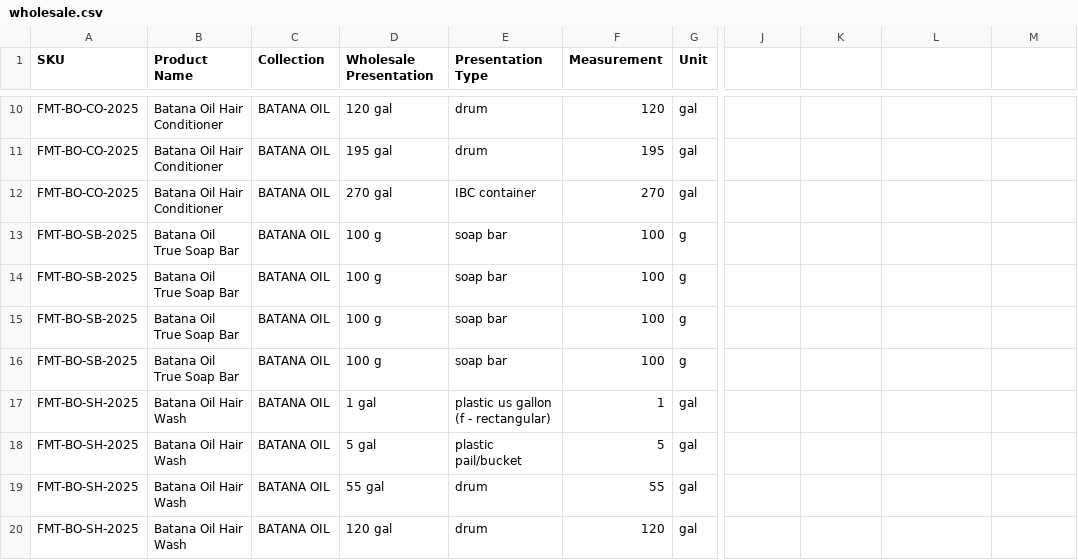
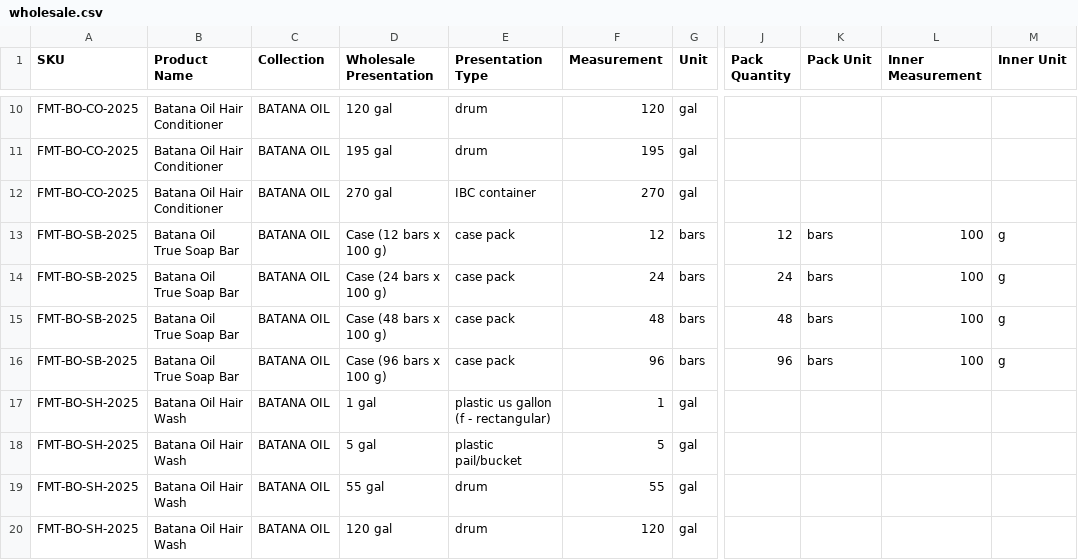
Before and after one commit to nerymurillohn/forestal-mt-suite, a CSV file: products-data/wholesale.csv, drawn as a sheet; only a part is shown, gaps mark what is left out; the diff names each change by its address in the sheet, - before the commit and + after, or states it on an @@ line.

Commit message:
Overlay wholesale pack variants without Excel edits

```diff
--- a/products-data/wholesale.csv
+++ b/products-data/wholesale.csv
-J1: (empty)
+J1: Pack Quantity
-K1: (empty)
+K1: Pack Unit
-L1: (empty)
+L1: Inner Measurement
-M1: (empty)
+M1: Inner Unit
-D13 (Wholesale Presentation): 100 g
+D13 (Wholesale Presentation): Case (12 bars x 100 g)
-E13:E16 (Presentation Type): soap bar
+E13:E16 (Presentation Type): case pack
-F13 (Measurement): 100
+F13 (Measurement): 12
-G13:G16 (Unit): g
+G13:G16 (Unit): bars
-J13 (Pack Quantity): (empty)
+J13 (Pack Quantity): 12
-K13:K16 (Pack Unit): (empty)
+K13:K16 (Pack Unit): bars
-L13:L16 (Inner Measurement): (empty)
+L13:L16 (Inner Measurement): 100
-M13:M16 (Inner Unit): (empty)
+M13:M16 (Inner Unit): g
-D14 (Wholesale Presentation): 100 g
+D14 (Wholesale Presentation): Case (24 bars x 100 g)
-F14 (Measurement): 100
+F14 (Measurement): 24
-J14 (Pack Quantity): (empty)
+J14 (Pack Quantity): 24
-D15 (Wholesale Presentation): 100 g
+D15 (Wholesale Presentation): Case (48 bars x 100 g)
-F15 (Measurement): 100
+F15 (Measurement): 48
-J15 (Pack Quantity): (empty)
+J15 (Pack Quantity): 48
-D16 (Wholesale Presentation): 100 g
+D16 (Wholesale Presentation): Case (96 bars x 100 g)
-F16 (Measurement): 100
+F16 (Measurement): 96
-J16 (Pack Quantity): (empty)
+J16 (Pack Quantity): 96
```
Also changed, not shown: 5 other files.
